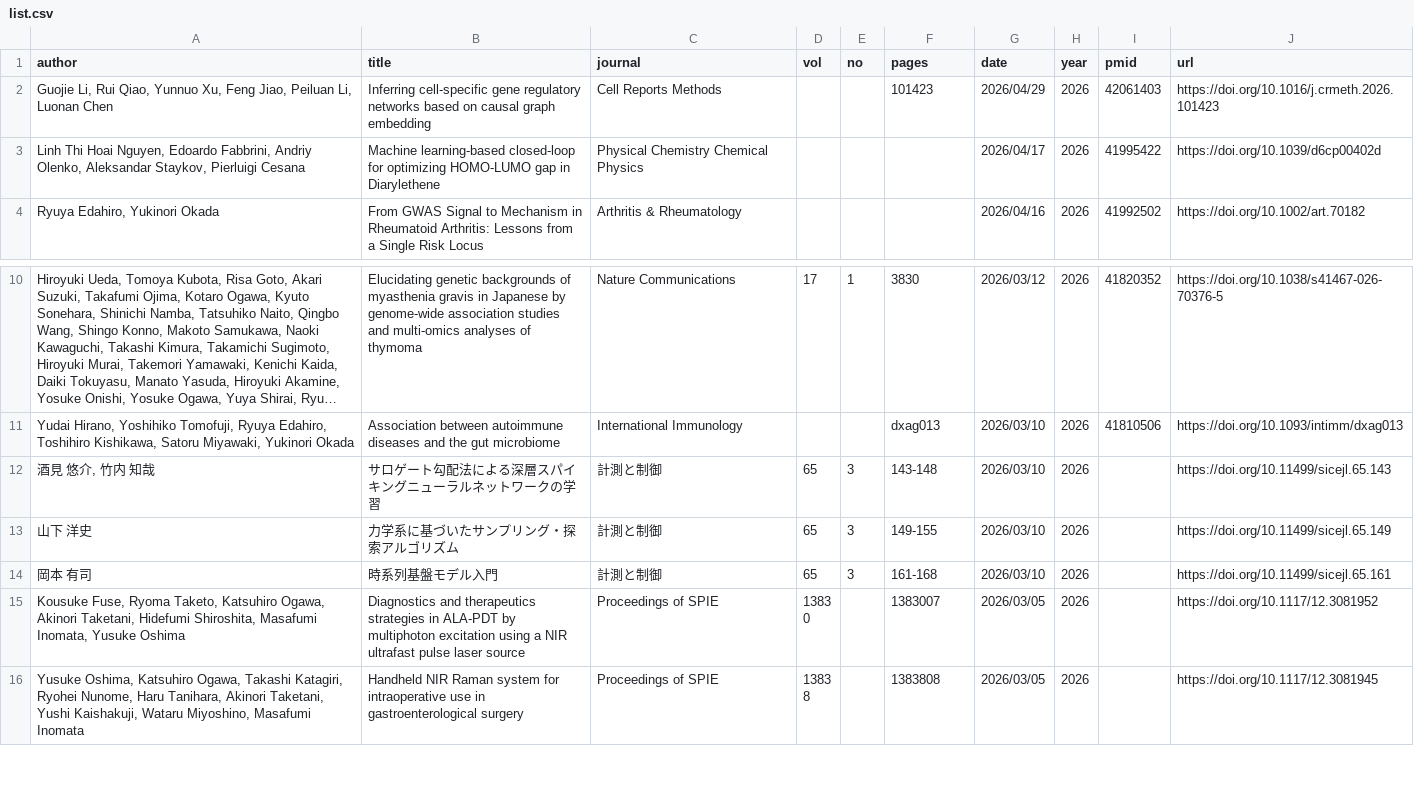
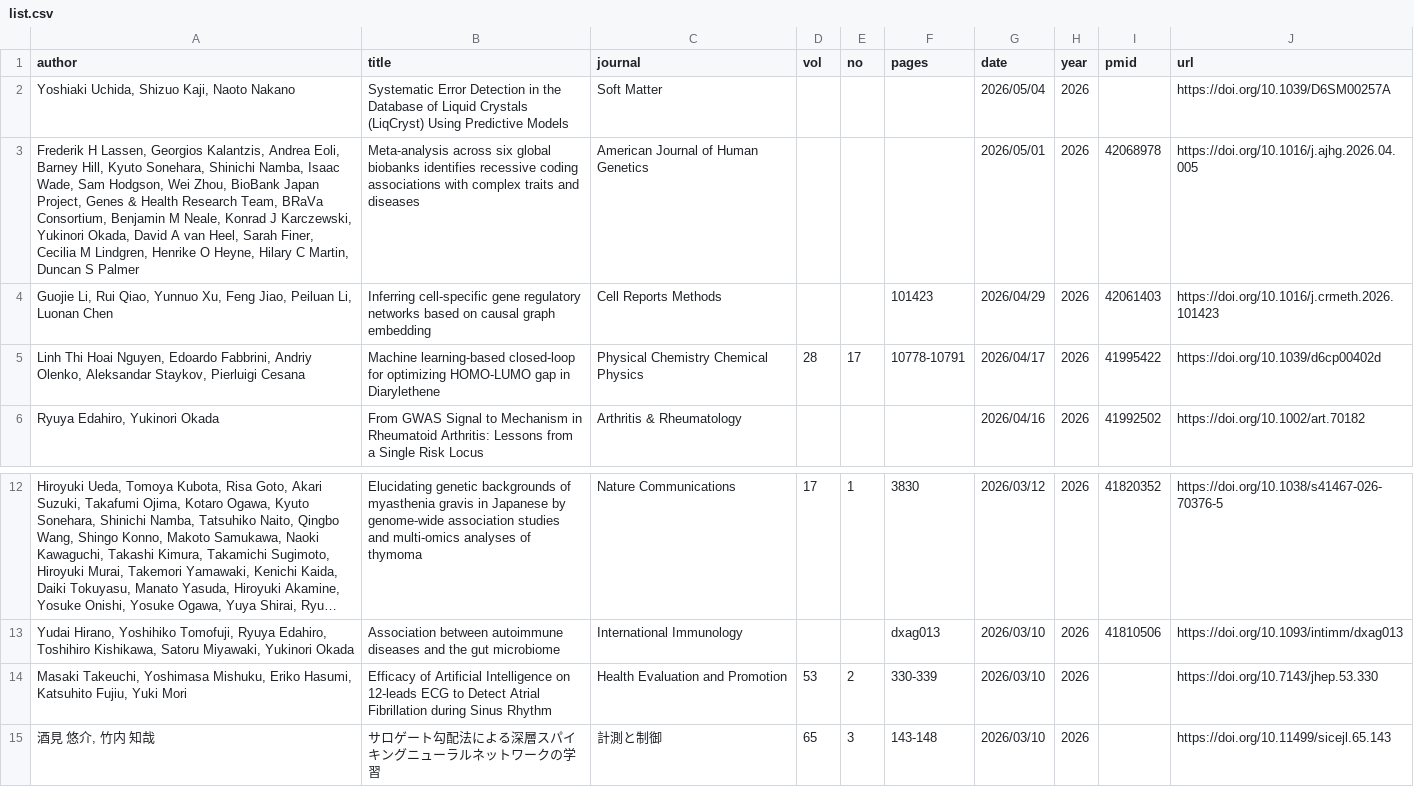
Before and after one commit to okumakito/okumakito.github.io, a CSV file: 20260227/list.csv, drawn as a sheet; only a part is shown, gaps mark what is left out; the shorter side is filled out with more unchanged rows; long unchanged cells end in ….

Commit message:
updated ms publication list

```diff
--- a/20260227/list.csv
+++ b/20260227/list.csv
@@ -1,4 +1,6 @@
 author,title,journal,vol,no,pages,date,year,pmid,url
+"Yoshiaki Uchida, Shizuo Kaji, Naoto Nakano",Systematic Error Detection in the Database of Liquid Crystals (LiqCryst) Using Predictive Models,Soft Matter,,,,2026/05/04,2026,,https://doi.org/10.1039/D6SM00257A
+"Frederik H Lassen, Georgios Kalantzis, Andrea Eoli, Barney Hill, Kyuto Sonehara, Shinichi Namba, Isaac Wade, Sam Hodgson, Wei Zhou, BioBank Japan Project, Genes & Health Research Team, BRaVa Consortium, Benjamin M Neale, Konrad J Karczewski, Yukinori Okada, David A van Heel, Sarah Finer, Cecilia M Lindgren, Henrike O Heyne, Hilary C Martin, Duncan S Palmer",Meta-analysis across six global biobanks identifies recessive coding associations with complex traits and diseases,American Journal of Human Genetics,,,,2026/05/01,2026,42068978,https://doi.org/10.1016/j.ajhg.2026.04.005
 "Guojie Li, Rui Qiao, Yunnuo Xu, Feng Jiao, Peiluan Li, Luonan Chen",Inferring cell-specific gene regulatory networks based on causal graph embedding,Cell Reports Methods,,,101423,2026/04/29,2026,42061403,https://doi.org/10.1016/j.crmeth.2026.101423
-"Linh Thi Hoai Nguyen, Edoardo Fabbrini, Andriy Olenko, Aleksandar Staykov, Pierluigi Cesana",Machine learning-based closed-loop for optimizing HOMO-LUMO gap in Diarylethene,Physical Chemistry Chemical Physics,,,,2026/04/17,2026,41995422,https://doi.org/10.1039/d6cp00402d
+"Linh Thi Hoai Nguyen, Edoardo Fabbrini, Andriy Olenko, Aleksandar Staykov, Pierluigi Cesana",Machine learning-based closed-loop for optimizing HOMO-LUMO gap in Diarylethene,Physical Chemistry Chemical Physics,28,17,10778-10791,2026/04/17,2026,41995422,https://doi.org/10.1039/d6cp00402d
 "Ryuya Edahiro, Yukinori Okada",From GWAS Signal to Mechanism in Rheumatoid Arthritis: Lessons from a Single Risk Locus,Arthritis & Rheumatology,,,,2026/04/16,2026,41992502,https://doi.org/10.1002/art.70182
@@ -11,2 +13,3 @@
 "Yudai Hirano, Yoshihiko Tomofuji, Ryuya Edahiro, Toshihiro Kishikawa, Satoru Miyawaki, Yukinori Okada",Association between autoimmune diseases and the gut microbiome,International Immunology,,,dxag013,2026/03/10,2026,41810506,https://doi.org/10.1093/intimm/dxag013
+"Masaki Takeuchi, Yoshimasa Mishuku, Eriko Hasumi, Katsuhito Fujiu, Yuki Mori",Efficacy of Artificial Intelligence on 12-leads ECG to Detect Atrial Fibrillation during Sinus Rhythm,Health Evaluation and Promotion,53,2,330-339,2026/03/10,2026,,https://doi.org/10.7143/jhep.53.330
 "酒見 悠介, 竹内 知哉",サロゲート勾配法による深層スパイキングニューラルネットワークの学習,計測と制御,65,3,143-148,2026/03/10,2026,,https://doi.org/10.11499/sicejl.65.143
```
Also changed, not shown: 3 other files.
